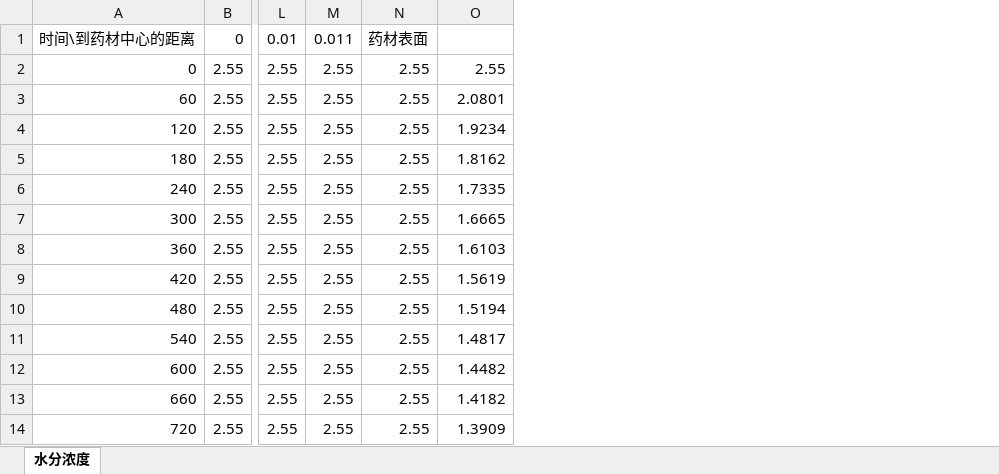
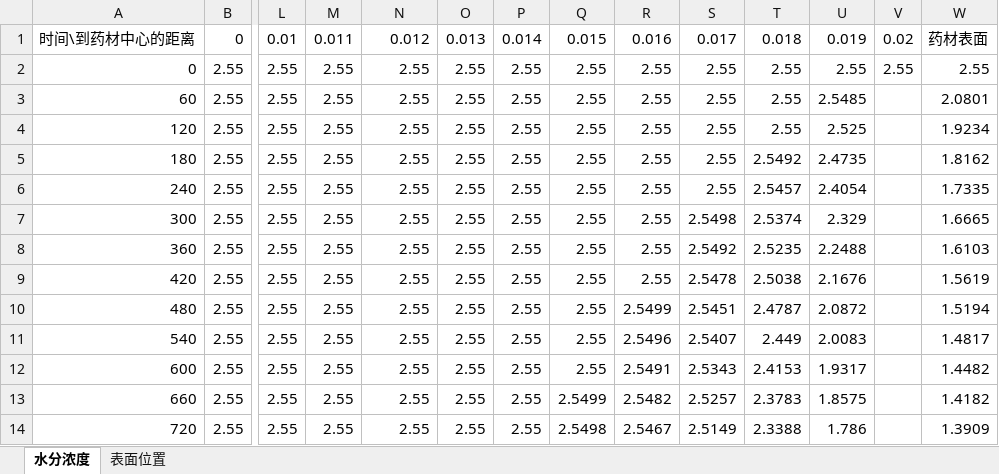
Before and after one commit to li2396803/cumcm2026-a-herb-drying, an Excel workbook: outputs/result_files/result4.xlsx, sheet 水分浓度, drawn as a sheet; only a part is shown, gaps mark what is left out; values as stored, in another font and other column widths than the file's, no borders; addresses are those after the commit; the diff names each change by its address in the sheet, - before the commit and + after, or states it on an @@ line.

```diff
--- a/outputs/result_files/result4.xlsx (sheet 水分浓度)
+++ b/outputs/result_files/result4.xlsx (sheet 水分浓度)
+sheet tab: 表面位置
+column O, rows 1-14: 0.013 | 2.55 | 2.55 | 2.55 | 2.55 | 2.55 | 2.55 | 2.55 | 2.55 | 2.55 | 2.55 | 2.55 | 2.55 | 2.55
+column P, rows 1-14: 0.014 | 2.55 | 2.55 | 2.55 | 2.55 | 2.55 | 2.55 | 2.55 | 2.55 | 2.55 | 2.55 | 2.55 | 2.55 | 2.55
+column Q, rows 1-14: 0.015 | 2.55 | 2.55 | 2.55 | 2.55 | 2.55 | 2.55 | 2.55 | 2.55 | 2.55 | 2.55 | 2.55 | 2.5499 | 2.5498
+column R, rows 1-14: 0.016 | 2.55 | 2.55 | 2.55 | 2.55 | 2.55 | 2.55 | 2.55 | 2.55 | 2.5499 | 2.5496 | 2.5491 | 2.5482 | 2.5467
+column S, rows 1-14: 0.017 | 2.55 | 2.55 | 2.55 | 2.55 | 2.55 | 2.5498 | 2.5492 | 2.5478 | 2.5451 | 2.5407 | 2.5343 | 2.5257 | 2.5149
+column T, rows 1-14: 0.018 | 2.55 | 2.55 | 2.55 | 2.5492 | 2.5457 | 2.5374 | 2.5235 | 2.5038 | 2.4787 | 2.449 | 2.4153 | 2.3783 | 2.3388
+column U, rows 1-14: 0.019 | 2.55 | 2.5485 | 2.525 | 2.4735 | 2.4054 | 2.329 | 2.2488 | 2.1676 | 2.0872 | 2.0083 | 1.9317 | 1.8575 | 1.786
+column V, rows 1-2: 0.02 | 2.55
-N1: 药材表面
+N1: 0.012
-W1: (empty)
+W1: 药材表面
```
Also changed, not shown: outputs/result_files/result4_local.xlsx, 18 other files.
